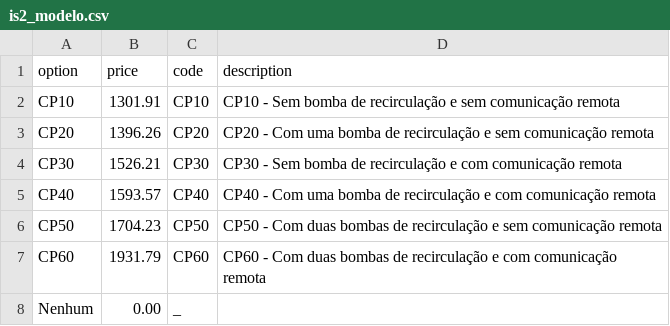
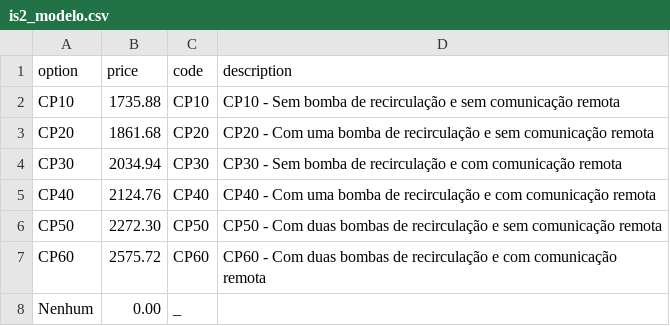
Before and after one commit to ZeDaNav13/RP12, a CSV file: public/questions/is2_modelo.csv, drawn as a sheet.

```diff
--- a/public/questions/is2_modelo.csv
+++ b/public/questions/is2_modelo.csv
@@ -1,8 +1,8 @@
 option,price,code,description
-CP10,1301.91,CP10,CP10 - Sem bomba de recirculação e sem comunicação remota
-CP20,1396.26,CP20,CP20 - Com uma bomba de recirculação e sem comunicação remota
-CP30,1526.21,CP30,CP30 - Sem bomba de recirculação e com comunicação remota
-CP40,1593.57,CP40,CP40 - Com uma bomba de recirculação e com comunicação remota
-CP50,1704.23,CP50,CP50 - Com duas bombas de recirculação e sem comunicação remota
-CP60,1931.79,CP60,CP60 - Com duas bombas de recirculação e com comunicação remota
+CP10,1735.88,CP10,CP10 - Sem bomba de recirculação e sem comunicação remota
+CP20,1861.68,CP20,CP20 - Com uma bomba de recirculação e sem comunicação remota
+CP30,2034.94,CP30,CP30 - Sem bomba de recirculação e com comunicação remota
+CP40,2124.76,CP40,CP40 - Com uma bomba de recirculação e com comunicação remota
+CP50,2272.30,CP50,CP50 - Com duas bombas de recirculação e sem comunicação remota
+CP60,2575.72,CP60,CP60 - Com duas bombas de recirculação e com comunicação remota
 Nenhum,0.00,_,
```
Also changed, not shown: release/mdc_tool/questions/is2_modelo.csv, 13 other files.
